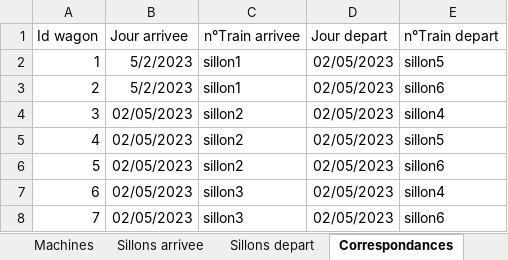
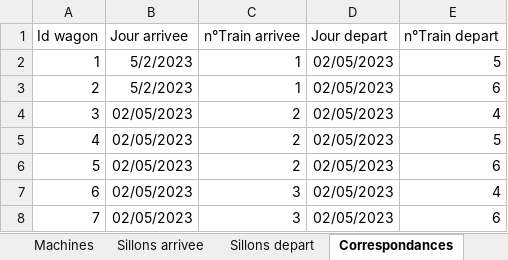
Before and after one commit to gGenouville/optiFretSNCF, an Excel workbook: code/notebooks/mini_instance.xlsx, sheet Correspondances, drawn as a sheet; values as stored, in another font and other column widths than the file's, no borders; table styles not drawn; the diff names each change by its address in the sheet, - before the commit and + after, or states it on an @@ line.

Commit message:
Modif des noms de trains

```diff
--- a/code/notebooks/mini_instance.xlsx (sheet Correspondances)
+++ b/code/notebooks/mini_instance.xlsx (sheet Correspondances)
-C2:C3 (n°Train arrivee): sillon1
+C2:C3 (n°Train arrivee): 1
-E2 (n°Train depart): sillon5
+E2 (n°Train depart): 5
-E3 (n°Train depart): sillon6
+E3 (n°Train depart): 6
-C4:C6 (n°Train arrivee): sillon2
+C4:C6 (n°Train arrivee): 2
-E4 (n°Train depart): sillon4
+E4 (n°Train depart): 4
-E5 (n°Train depart): sillon5
+E5 (n°Train depart): 5
-E6 (n°Train depart): sillon6
+E6 (n°Train depart): 6
-C7:C8 (n°Train arrivee): sillon3
+C7:C8 (n°Train arrivee): 3
-E7 (n°Train depart): sillon4
+E7 (n°Train depart): 4
-E8 (n°Train depart): sillon6
+E8 (n°Train depart): 6
```
Also changed, not shown: sheet Sillons depart, sheet Sillons arrivee.
